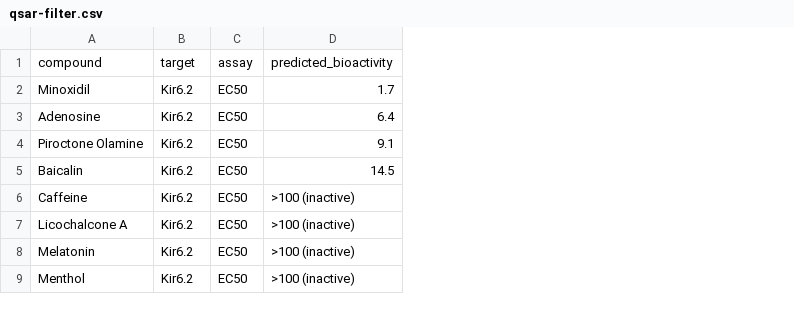
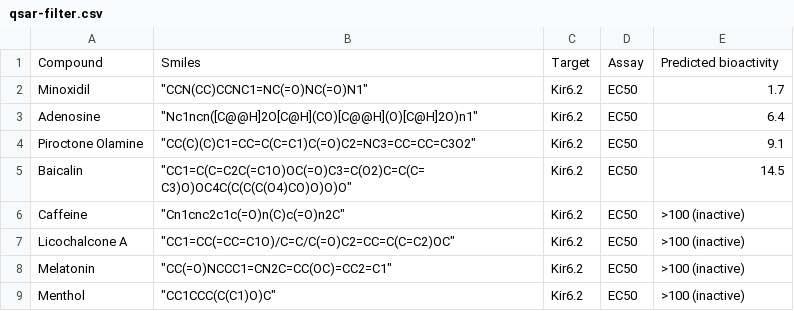
Before and after one commit to Zeira-AI/workflow-data, a CSV file: public/mocked-data/qsar-filter.csv, drawn as a sheet; only a part is shown; addresses are those after the commit; the diff names each change by its address in the sheet, - before the commit and + after, or states it on an @@ line.

```diff
--- a/public/mocked-data/qsar-filter.csv
+++ b/public/mocked-data/qsar-filter.csv
+column B, rows 1-9: Smiles | "CCN(CC)CCNC1=NC(=O)NC(=O)N1" | "Nc1ncn([C@@H]2O[C@H](CO)[C@@H](O)[C@H]2O)n1" | "CC(C)(C)C1=CC=C(C=C1)C(=O)C2=NC3=CC=CC=C3O2" | "CC1=C(C=C2C(=C1O)OC(=O)C3=C(O2)C=C(C=C3)O)OC4C(C(C(C(O4)CO)O)O)O" | "Cn1cnc2c1c(=O)n(C)c(=O)n2C" | "CC1=CC(=CC=C1O)/C=C/C(=O)C2=CC=C(C=C2)OC" | "CC(=O)NCCC1=CN2C=CC(OC)=CC2=C1" | "CC1CCC(C(C1)O)C"
-A1: compound
+A1: Compound
-C1: target
+C1: Target
-D1: assay
+D1: Assay
-E1: predicted_bioactivity
+E1: Predicted bioactivity
```
Also changed, not shown: public/mocked-data/toxicity-filter.csv, 4 other files.
